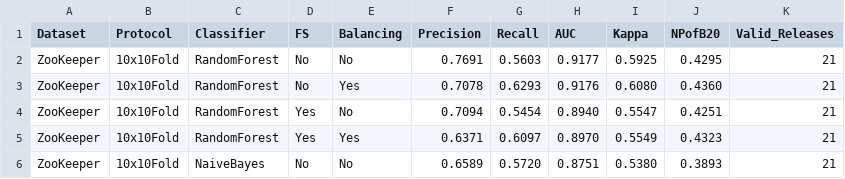
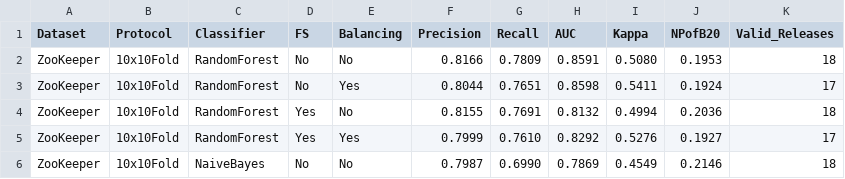
Before and after one commit to casolaroSalvatore/ISP2Project_ZookeeperAnalysis, a CSV file: Milestone2_ClassifierAccuracy/AfterDiscard/Results_10x10Fold_Averages.csv, drawn as a sheet; only a part is shown; the diff covers the shown part only.

```diff
--- a/Milestone2_ClassifierAccuracy/AfterDiscard/Results_10x10Fold_Averages.csv
+++ b/Milestone2_ClassifierAccuracy/AfterDiscard/Results_10x10Fold_Averages.csv
@@ -1,6 +1,6 @@
 Dataset,Protocol,Classifier,FS,Balancing,Precision,Recall,AUC,Kappa,NPofB20,Valid_Releases
-ZooKeeper,10x10Fold,RandomForest,No,No,0.7691,0.5603,0.9177,0.5925,0.4295,21
-ZooKeeper,10x10Fold,RandomForest,No,Yes,0.7078,0.6293,0.9176,0.6080,0.4360,21
-ZooKeeper,10x10Fold,RandomForest,Yes,No,0.7094,0.5454,0.8940,0.5547,0.4251,21
-ZooKeeper,10x10Fold,RandomForest,Yes,Yes,0.6371,0.6097,0.8970,0.5549,0.4323,21
-ZooKeeper,10x10Fold,NaiveBayes,No,No,0.6589,0.5720,0.8751,0.5380,0.3893,21
+ZooKeeper,10x10Fold,RandomForest,No,No,0.8166,0.7809,0.8591,0.5080,0.1953,18
+ZooKeeper,10x10Fold,RandomForest,No,Yes,0.8044,0.7651,0.8598,0.5411,0.1924,17
+ZooKeeper,10x10Fold,RandomForest,Yes,No,0.8155,0.7691,0.8132,0.4994,0.2036,18
+ZooKeeper,10x10Fold,RandomForest,Yes,Yes,0.7999,0.7610,0.8292,0.5276,0.1927,17
+ZooKeeper,10x10Fold,NaiveBayes,No,No,0.7987,0.6990,0.7869,0.4549,0.2146,18
```
Also changed, not shown: 42 edited cells elsewhere in this file, Milestone2_ClassifierAccuracy/AfterDiscard/Results_10x10Fold_PerRelease.csv, 1 other file.
